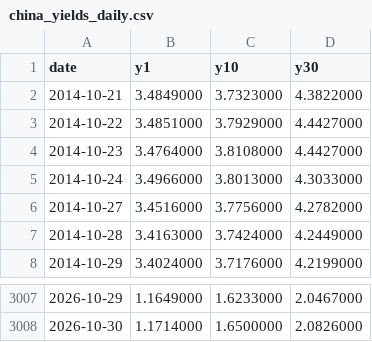
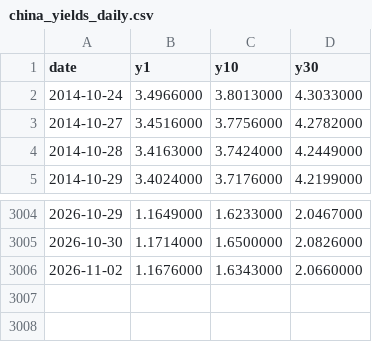
Before and after one commit to tang1273880952-dotcom/bond-timing, a CSV file: data/china_yields_daily.csv, drawn as a sheet; only a part is shown, gaps mark what is left out.

```diff
--- a/data/china_yields_daily.csv
+++ b/data/china_yields_daily.csv
@@ -1,5 +1,2 @@
 date,y1,y10,y30
-2014-10-21,3.4849000,3.7323000,4.3822000
-2014-10-22,3.4851000,3.7929000,4.4427000
-2014-10-23,3.4764000,3.8108000,4.4427000
 2014-10-24,3.4966000,3.8013000,4.3033000
@@ -3008 +3005,2 @@ date,y1,y10,y30
 2026-10-30,1.1714000,1.6500000,2.0826000
+2026-11-02,1.1676000,1.6343000,2.0660000
```
Also changed, not shown: data/bse50_daily.csv, data/csi500_erp_daily.csv, 8 other files.
